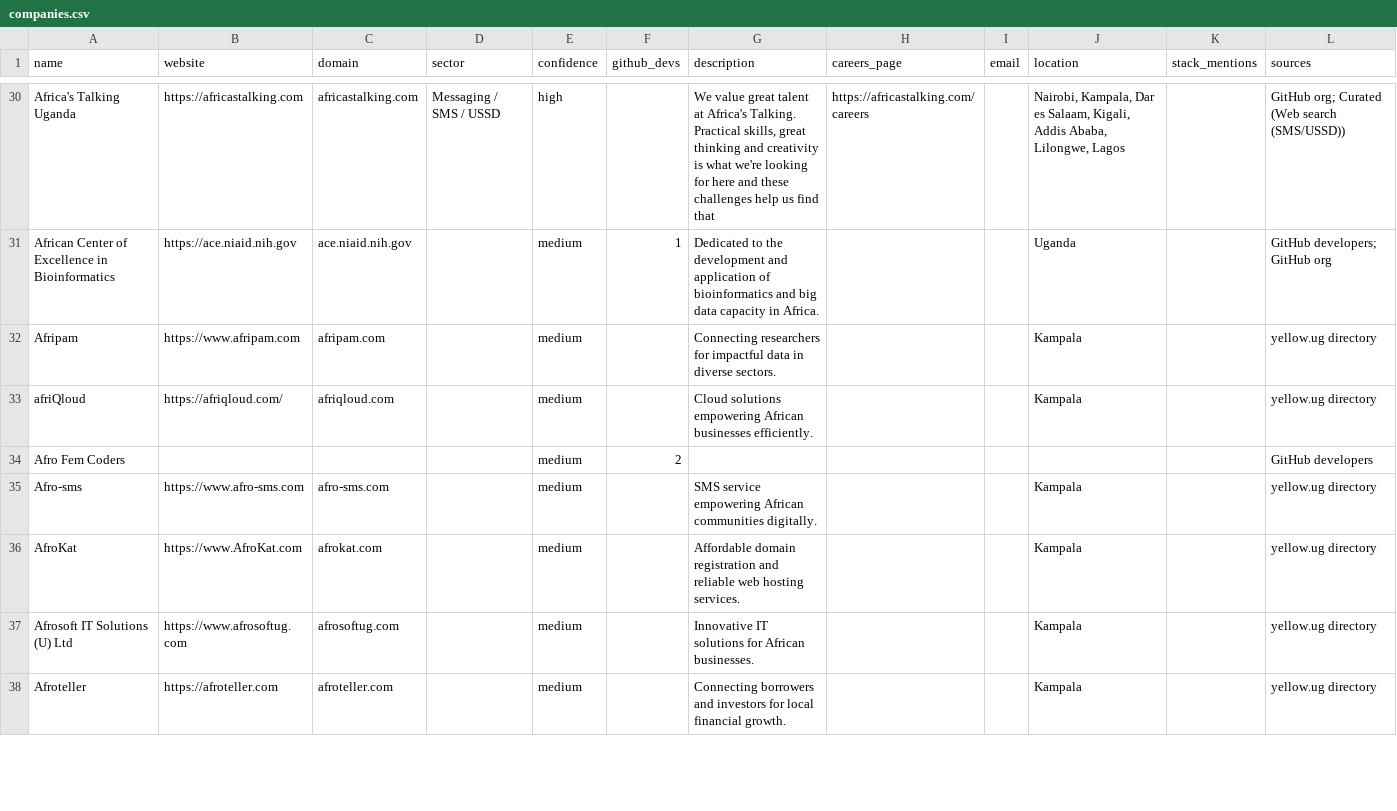
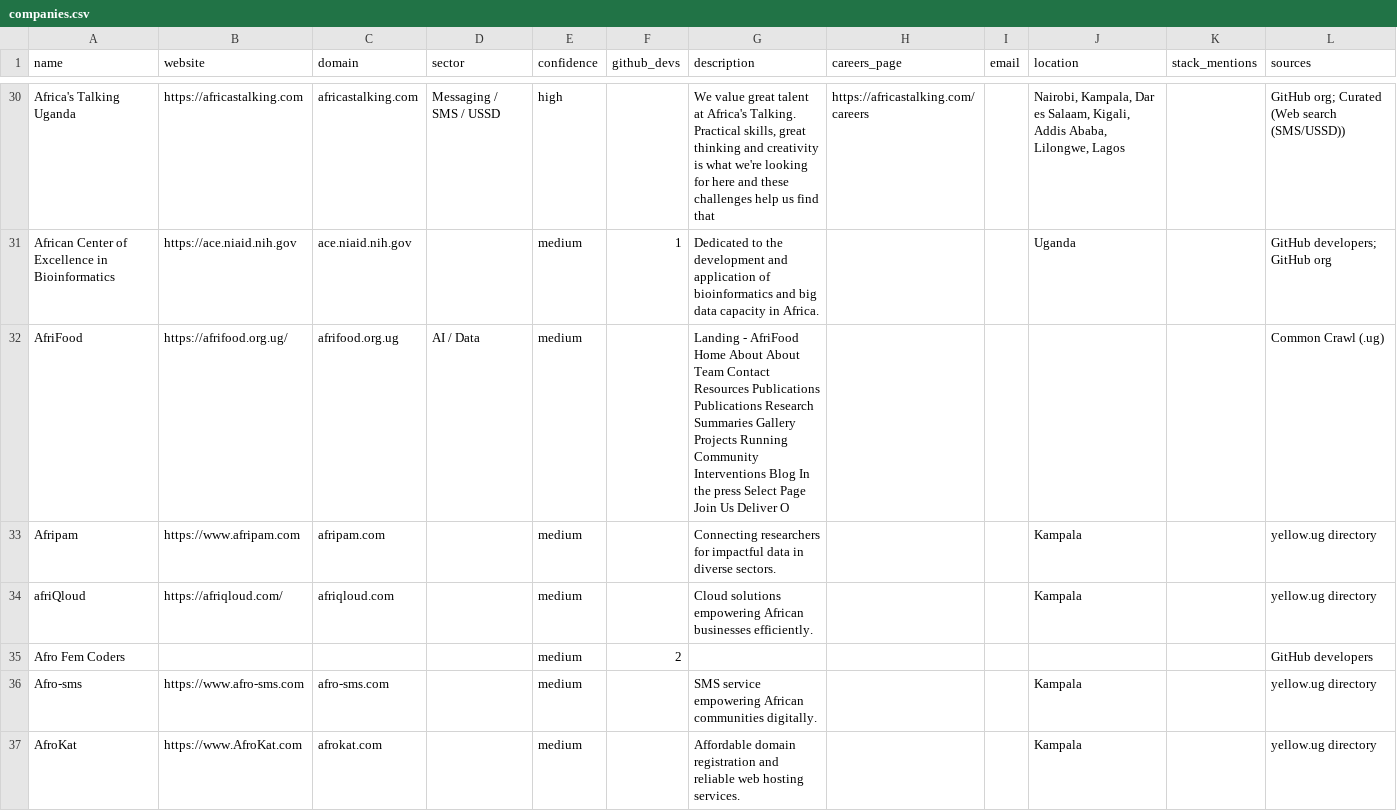
Before and after one commit to Agaba-Ed/uganda-tech-companies, a CSV file: data/companies.csv, drawn as a sheet; only a part is shown, gaps mark what is left out; the shorter side is filled out with more unchanged rows; the diff covers the shown part only; the diff names each change by its address in the sheet, - before the commit and + after, or states it on an @@ line.

```diff
--- a/data/companies.csv
+++ b/data/companies.csv
+row 32: AfriFood | https://afrifood.org.ug/ | afrifood.org.ug | AI / Data | medium |  | Landing - AfriFood Home About About Team Contact Resources Publications Publications Research Summaries Gallery Projects Running Community Interventions Blog In the press Select Page Join Us Deliver O |  |  |  |  | Common Crawl (.ug)
```
Also changed, not shown: 8 added rows and 3 edited cells elsewhere in this file, data/tech.csv, data/unverified.csv, 2 other files.
